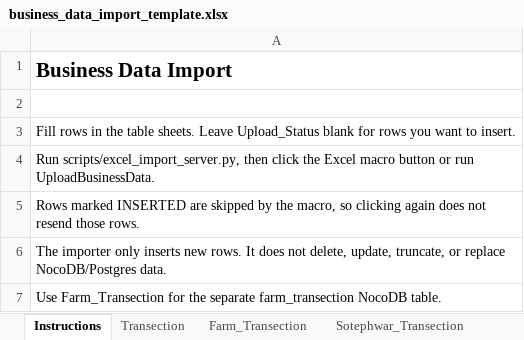
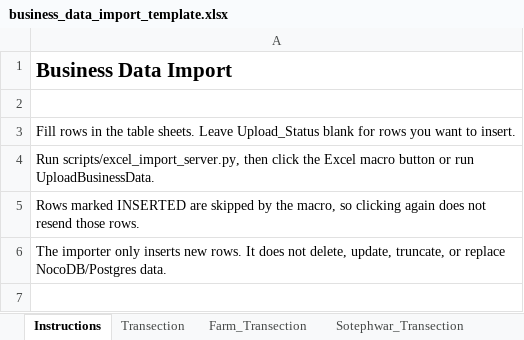
Before and after one commit to aunghtookyaw/business-ai, an Excel workbook: excel_import/business_data_import_template.xlsx, sheet Instructions, drawn as a sheet; values as stored, in another font and other column widths than the file's, no borders; the diff names each change by its address in the sheet, - before the commit and + after, or states it on an @@ line.

```diff
--- a/excel_import/business_data_import_template.xlsx (sheet Instructions)
+++ b/excel_import/business_data_import_template.xlsx (sheet Instructions)
-row 7: Use Farm_Transection for the separate farm_transection NocoDB table.
```
Also changed, not shown: sheet Transection, sheet Sotephwar_Transection, sheet Farm_Transection, 12 other files.
